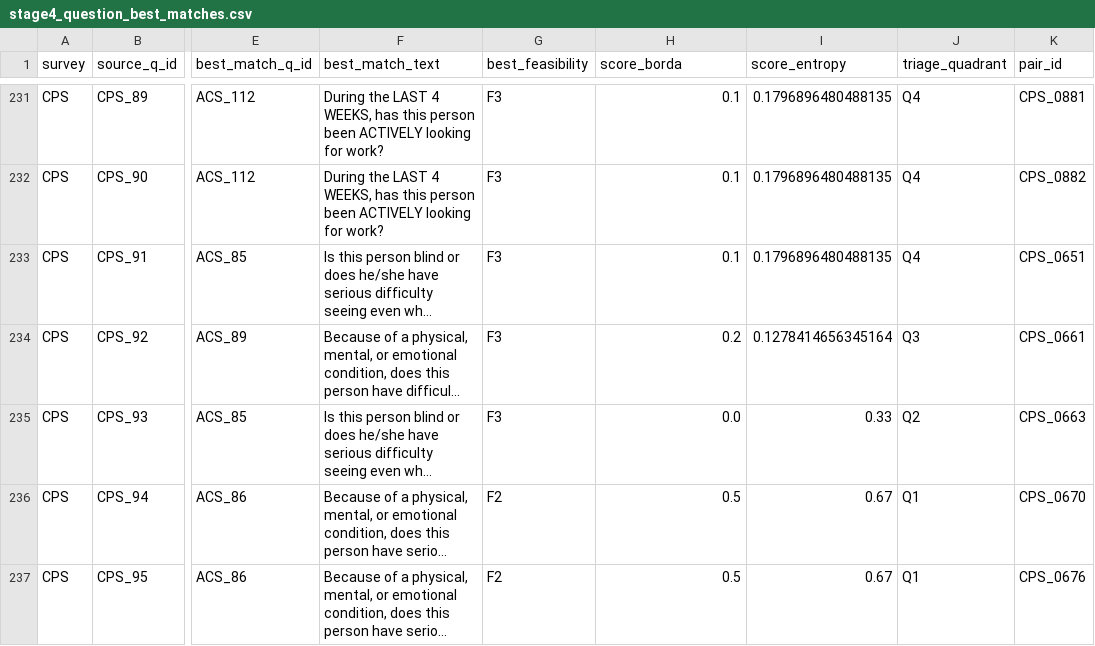
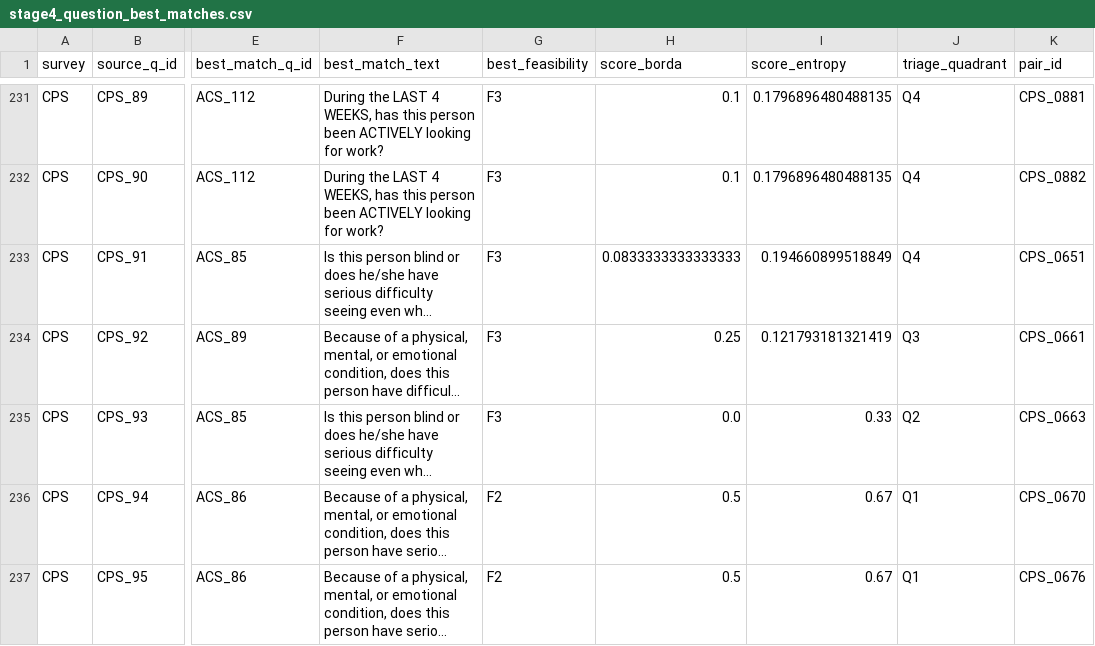
Before and after one commit to brockwebb/federal-survey-concept-mapper, a CSV file: reports/03_harmonization_constraints/output/analysis/stage4_question_best_matches.csv, drawn as a sheet; only a part is shown, gaps mark what is left out; long unchanged cells end in …; the diff covers the shown part only; the diff names each change by its address in the sheet, - before the commit and + after, or states it on an @@ line.

```diff
--- a/reports/03_harmonization_constraints/output/analysis/stage4_question_best_matches.csv
+++ b/reports/03_harmonization_constraints/output/analysis/stage4_question_best_matches.csv
-H233 (score_borda): 0.1
+H233 (score_borda): 0.0833333333333333
-I233 (score_entropy): 0.1796896480488135
+I233 (score_entropy): 0.194660899518849
-H234 (score_borda): 0.2
+H234 (score_borda): 0.25
-I234 (score_entropy): 0.1278414656345164
+I234 (score_entropy): 0.121793181321419
```
Also changed, not shown: 52 edited cells elsewhere in this file, reports/03_harmonization_constraints/output/analysis/expert_review_combined.csv, reports/03_harmonization_constraints/output/analysis/expert_review_cps.csv, 39 other files.
